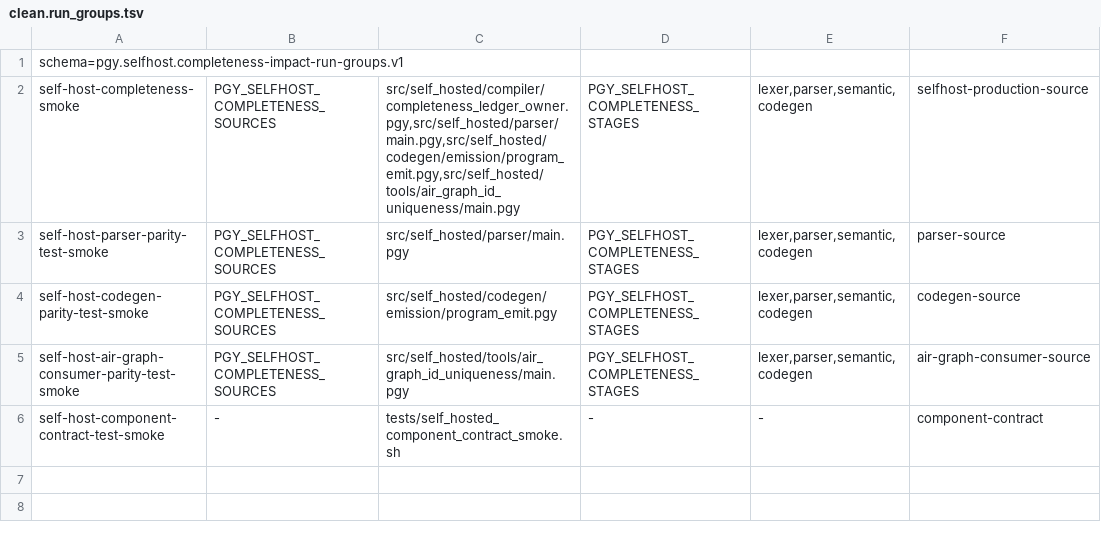
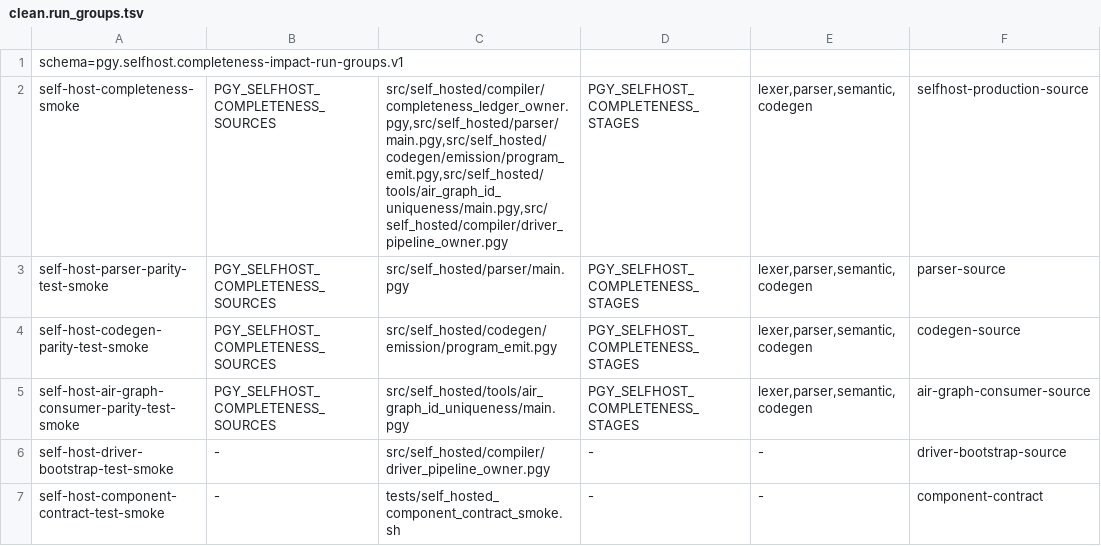
Before and after one commit to srtdog64/PergyraLang, a TSV file: src/self_hosted/tools/completeness_impact_planner/expected/clean.run_groups.tsv, drawn as a sheet.

Commit message:
Add integrated self-host driver fixed point

```diff
--- a/src/self_hosted/tools/completeness_impact_planner/expected/clean.run_groups.tsv
+++ b/src/self_hosted/tools/completeness_impact_planner/expected/clean.run_groups.tsv
@@ -1,3 +1,3 @@
 schema=pgy.selfhost.completeness-impact-run-groups.v1
-self-host-completeness-smoke	PGY_SELFHOST_COMPLETENESS_SOURCES	src/self_hosted/compiler/completeness_ledger_owner.pgy,src/self_hosted/parser/main.pgy,src/self_hosted/codegen/emission/program_emit.pgy,src/self_hosted/tools/air_graph_id_uniqueness/main.pgy	PGY_SELFHOST_COMPLETENESS_STAGES	lexer,parser,semantic,codegen	selfhost-production-source
+self-host-completeness-smoke	PGY_SELFHOST_COMPLETENESS_SOURCES	src/self_hosted/compiler/completeness_ledger_owner.pgy,src/self_hosted/parser/main.pgy,src/self_hosted/codegen/emission/program_emit.pgy,src/self_hosted/tools/air_graph_id_uniqueness/main.pgy,src/self_hosted/compiler/driver_pipeline_owner.pgy	PGY_SELFHOST_COMPLETENESS_STAGES	lexer,parser,semantic,codegen	selfhost-production-source
 self-host-parser-parity-test-smoke	PGY_SELFHOST_COMPLETENESS_SOURCES	src/self_hosted/parser/main.pgy	PGY_SELFHOST_COMPLETENESS_STAGES	lexer,parser,semantic,codegen	parser-source
@@ -5,2 +5,3 @@ self-host-codegen-parity-test-smoke	PGY_SELFHOST_COMPLETENESS_SOURCES	src/self_h
 self-host-air-graph-consumer-parity-test-smoke	PGY_SELFHOST_COMPLETENESS_SOURCES	src/self_hosted/tools/air_graph_id_uniqueness/main.pgy	PGY_SELFHOST_COMPLETENESS_STAGES	lexer,parser,semantic,codegen	air-graph-consumer-source
+self-host-driver-bootstrap-test-smoke	-	src/self_hosted/compiler/driver_pipeline_owner.pgy	-	-	driver-bootstrap-source
 self-host-component-contract-test-smoke	-	tests/self_hosted_component_contract_smoke.sh	-	-	component-contract
```
Also changed, not shown: 27 other files.
